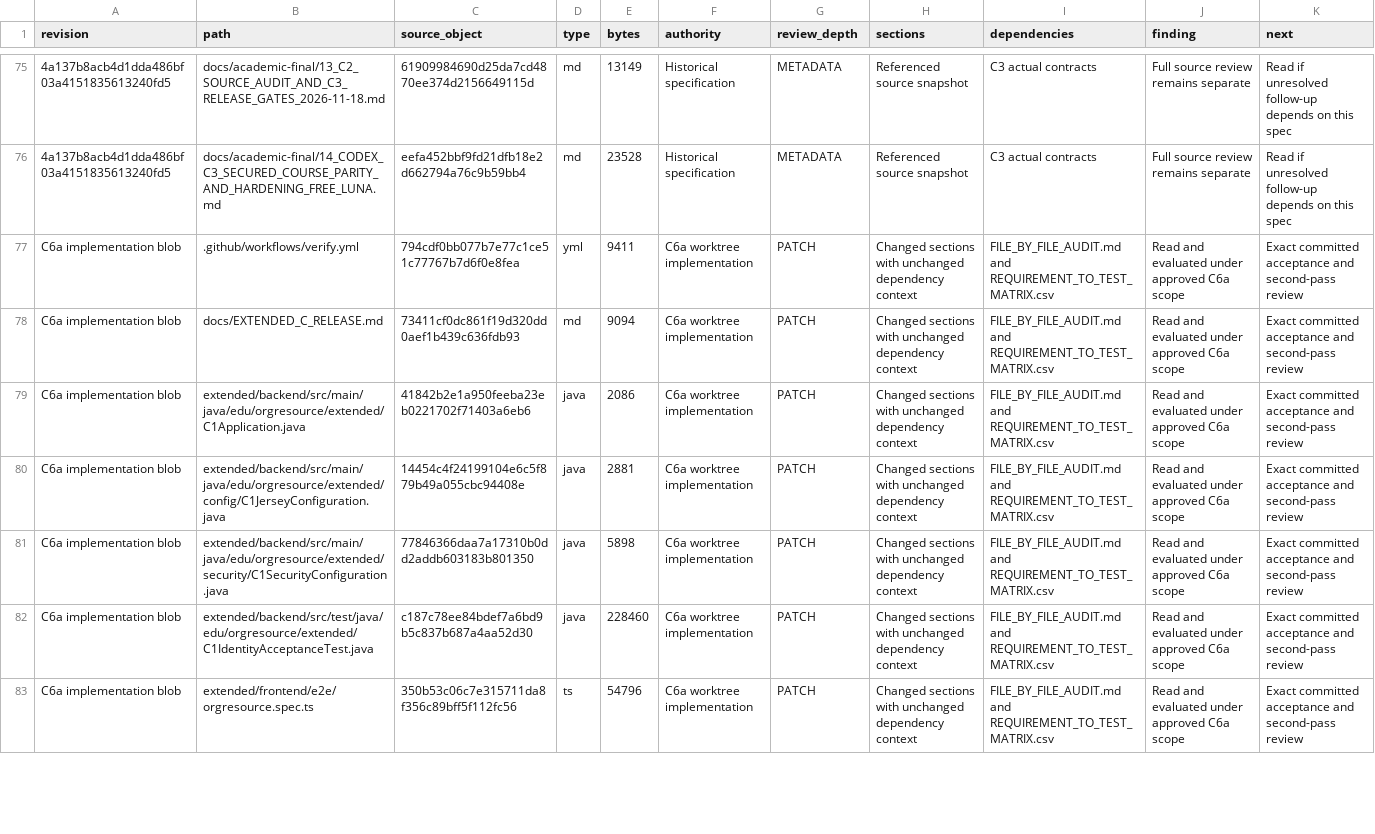
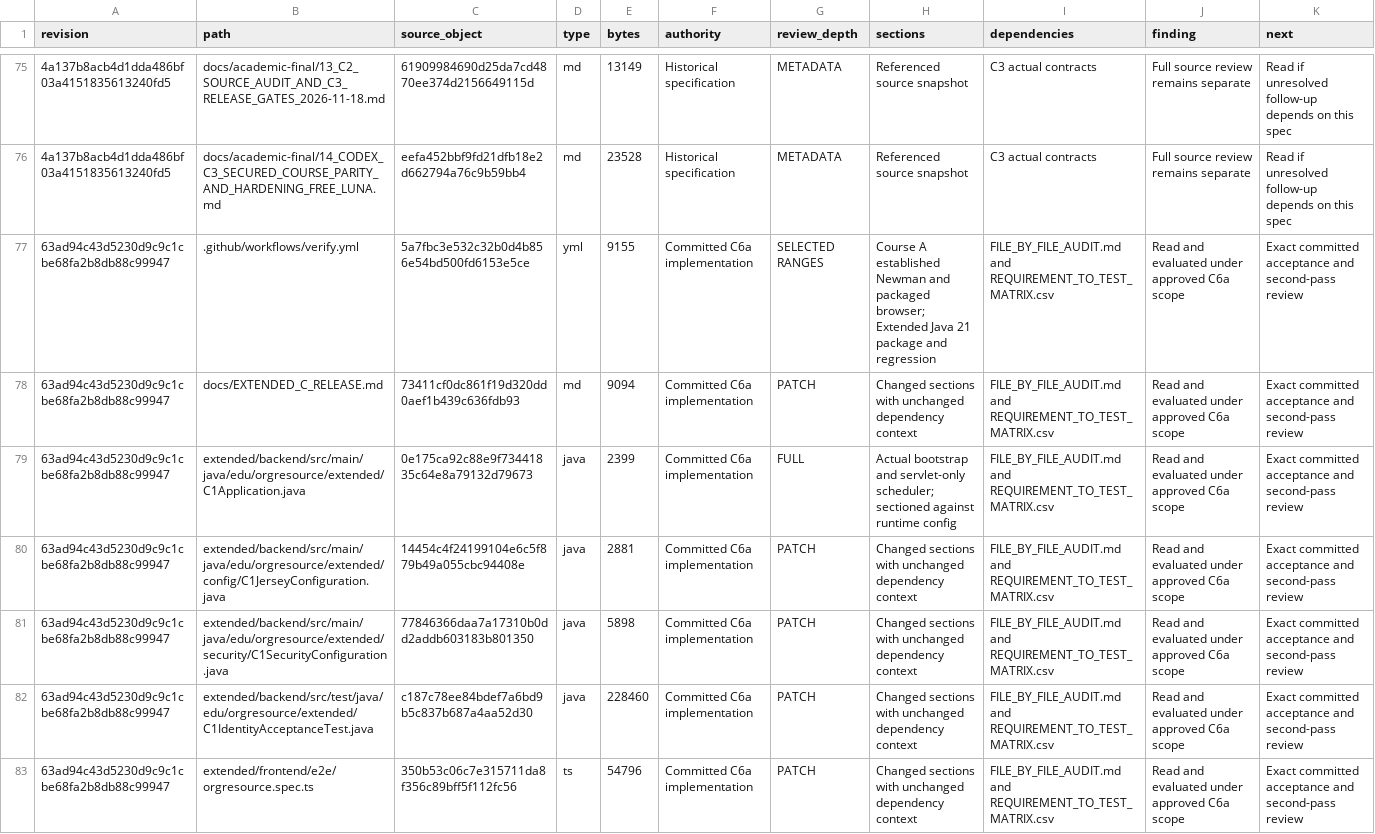
Before and after one commit to newonathe/OrgResource, a CSV file: evidence/C6a/SOURCE_COVERAGE_REGISTER.csv, drawn as a sheet; only a part is shown, gaps mark what is left out; the diff covers the shown part only; the diff names each change by its address in the sheet, - before the commit and + after, or states it on an @@ line.

```diff
--- a/evidence/C6a/SOURCE_COVERAGE_REGISTER.csv
+++ b/evidence/C6a/SOURCE_COVERAGE_REGISTER.csv
-A77:A83 (revision): C6a implementation blob
+A77:A83 (revision): 63ad94c43d5230d9c9c1cbe68fa2b8db88c99947
-C77 (source_object): 794cdf0bb077b7e77c1ce51c77767b7d6f0e8fea
+C77 (source_object): 5a7fbc3e532c32b0d4b856e54bd500fd6153e5ce
-E77 (bytes): 9411
+E77 (bytes): 9155
-F77:F83 (authority): C6a worktree implementation
+F77:F83 (authority): Committed C6a implementation
-G77 (review_depth): PATCH
+G77 (review_depth): SELECTED RANGES
-H77 (sections): Changed sections with unchanged dependency context
+H77 (sections): Course A established Newman and packaged browser; Extended Java 21 package and regression
-C79 (source_object): 41842b2e1a950feeba23eb0221702f71403a6eb6
+C79 (source_object): 0e175ca92c88e9f73441835c64e8a79132d79673
-E79 (bytes): 2086
+E79 (bytes): 2399
-G79 (review_depth): PATCH
+G79 (review_depth): FULL
-H79 (sections): Changed sections with unchanged dependency context
+H79 (sections): Actual bootstrap and servlet-only scheduler; sectioned against runtime config
```
Also changed, not shown: 5 added rows, 1 removed row and 44 edited cells elsewhere in this file, 6 other files.
